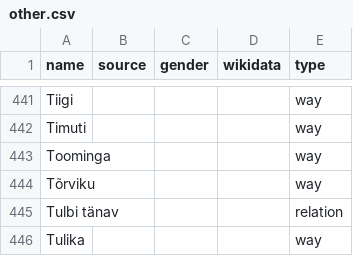
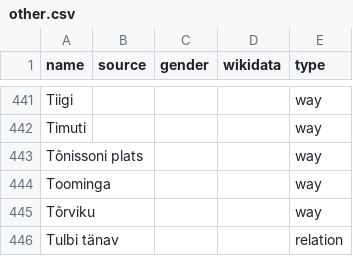
Before and after one commit to EqualStreetNames/equalstreetnames-tartu, a CSV file: data/other.csv, drawn as a sheet; only a part is shown, gaps mark what is left out; the shorter side is filled out with more unchanged rows; the diff names each change by its address in the sheet, - before the commit and + after, or states it on an @@ line.

```diff
--- a/data/other.csv
+++ b/data/other.csv
+row 443: Tõnissoni plats |  |  |  | way
```
Also changed, not shown: 4 other files.
